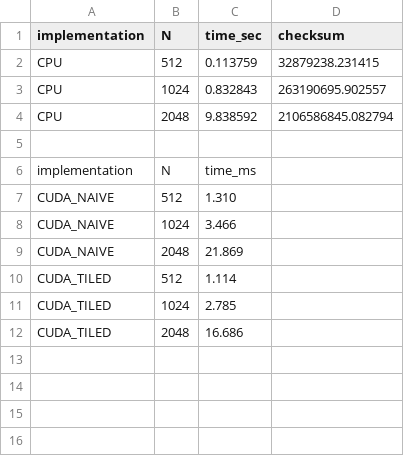
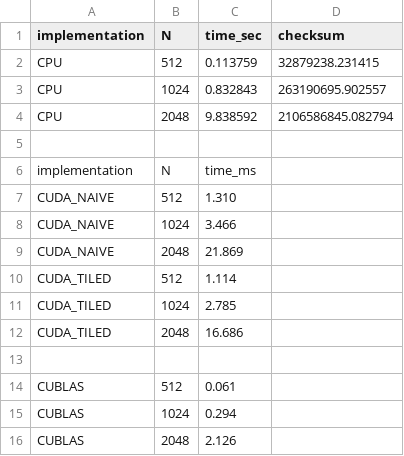
Before and after one commit to Skye-Zhu/560lab3-CUDA-Program, a CSV file: results/timing.csv, drawn as a sheet; the diff names each change by its address in the sheet, - before the commit and + after, or states it on an @@ line.

Commit message:
cublas code&result update

```diff
--- a/results/timing.csv
+++ b/results/timing.csv
+row 13: (empty)
+row 14: CUBLAS | 512 | 0.061
+row 15: CUBLAS | 1024 | 0.294
+row 16: CUBLAS | 2048 | 2.126
```
Also changed, not shown: 1 other file.
